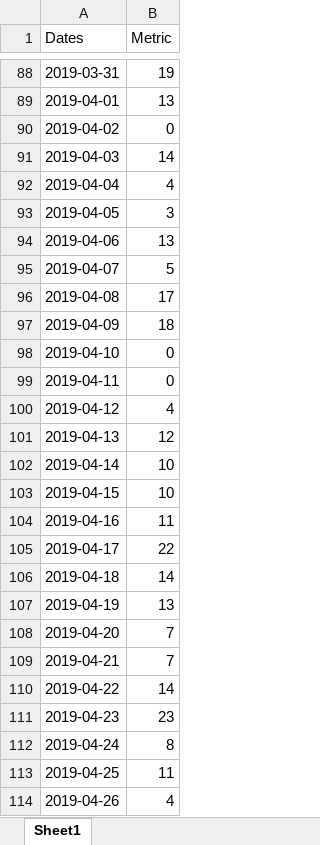
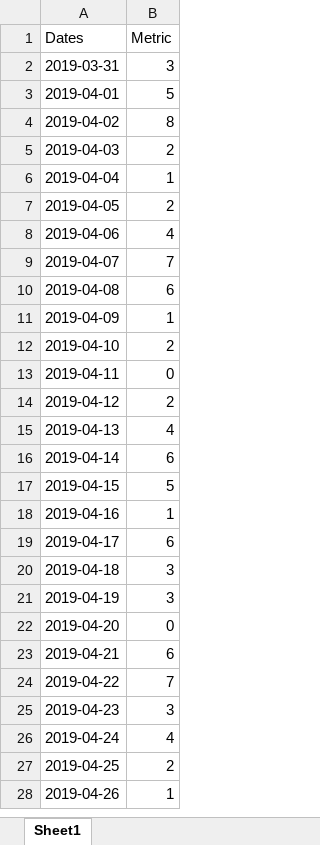
Before and after one commit to TatGitForJob/hakat, an Excel workbook: Version 2/excel/season.xlsx, sheet Sheet1, drawn as a sheet; only a part is shown, gaps mark what is left out; values as stored, in another font and other column widths than the file's, no borders; addresses are those after the commit; the diff covers the shown part only; the diff names each change by its address in the sheet, - before the commit and + after, or states it on an @@ line.

```diff
--- a/Version 2/excel/season.xlsx (sheet Sheet1)
+++ b/Version 2/excel/season.xlsx (sheet Sheet1)
-B2 (Metric): 19
+B2 (Metric): 3
-B3 (Metric): 13
+B3 (Metric): 5
-B4 (Metric): 0
+B4 (Metric): 8
-B5 (Metric): 14
+B5 (Metric): 2
-B6 (Metric): 4
+B6 (Metric): 1
-B7 (Metric): 3
+B7 (Metric): 2
-B8 (Metric): 13
+B8 (Metric): 4
-B9 (Metric): 5
+B9 (Metric): 7
-B10 (Metric): 17
+B10 (Metric): 6
-B11 (Metric): 18
+B11 (Metric): 1
-B12 (Metric): 0
+B12 (Metric): 2
-B14 (Metric): 4
+B14 (Metric): 2
-B15 (Metric): 12
+B15 (Metric): 4
-B16 (Metric): 10
+B16 (Metric): 6
-B17 (Metric): 10
+B17 (Metric): 5
-B18 (Metric): 11
+B18 (Metric): 1
-B19 (Metric): 22
+B19 (Metric): 6
-B20 (Metric): 14
+B20 (Metric): 3
-B21 (Metric): 13
+B21 (Metric): 3
-B22 (Metric): 7
+B22 (Metric): 0
-B23 (Metric): 7
+B23 (Metric): 6
-B24 (Metric): 14
+B24 (Metric): 7
-B25 (Metric): 23
+B25 (Metric): 3
-B26 (Metric): 8
+B26 (Metric): 4
-B27 (Metric): 11
+B27 (Metric): 2
-B28 (Metric): 4
+B28 (Metric): 1
```
Also changed, not shown: 9 added rows, 152 removed rows and 172 edited cells elsewhere in this sheet, Version 2/excel/dinamic.xlsx, 1 other file.
